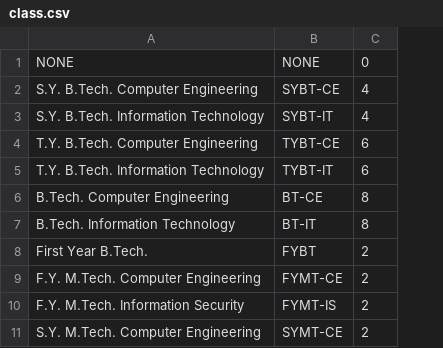
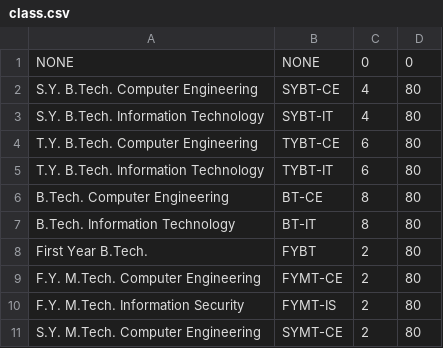
Before and after one commit to tejas0208/TimetableGenerator, a CSV file: db-scripts/class.csv, drawn as a sheet; the diff names each change by its address in the sheet, - before the commit and + after, or states it on an @@ line.

Commit message:
Major things done. Now showtable.php shows all options for displaying a timetable. One can select teacher/subject/room/class and see the timetable. This is done using a form per select menu option and POST method. Timetable shows all slots, including empty ones. Styling initiated for various entries.  Also added classCount to class table. Jquery has been added to repository, however not being used as of now. Functions will be named as per a_b_c method now.

```diff
--- a/db-scripts/class.csv
+++ b/db-scripts/class.csv
+column D, rows 1-11: 0 | 80 | 80 | 80 | 80 | 80 | 80 | 80 | 80 | 80 | 80
```
Also changed, not shown: db-scripts/timetable.csv, 7 other files.
